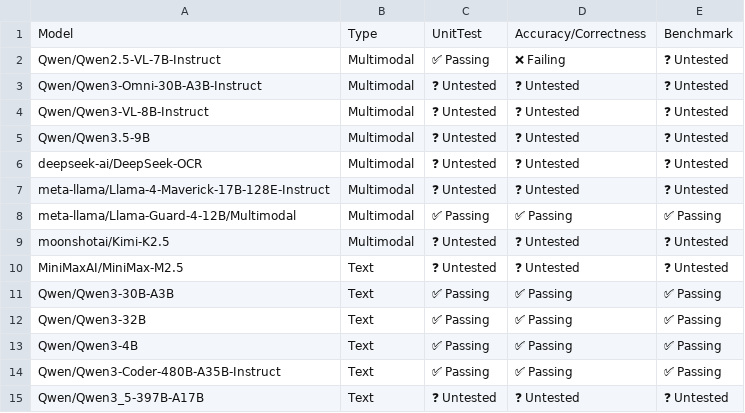
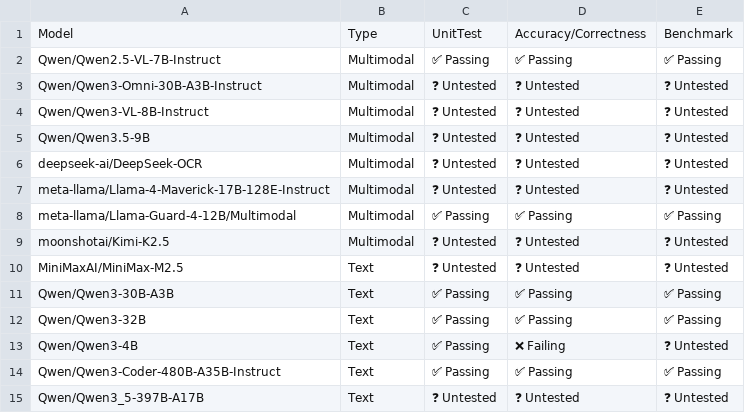
Before and after one commit to j-luwierski/vllm-tpu-inference-qwen4exp-mtp, a CSV file: tpu-interface/support_matrices/nightly/v7x/flax_nnx/model_support_matrix.csv, drawn as a sheet; only a part is shown.

```diff
--- a/tpu-interface/support_matrices/nightly/v7x/flax_nnx/model_support_matrix.csv
+++ b/tpu-interface/support_matrices/nightly/v7x/flax_nnx/model_support_matrix.csv
@@ -1,3 +1,3 @@
 Model,Type,UnitTest,Accuracy/Correctness,Benchmark
-"Qwen/Qwen2.5-VL-7B-Instruct",Multimodal,✅ Passing,❌ Failing,❓ Untested
+"Qwen/Qwen2.5-VL-7B-Instruct",Multimodal,✅ Passing,✅ Passing,✅ Passing
 "Qwen/Qwen3-Omni-30B-A3B-Instruct",Multimodal,❓ Untested,❓ Untested,❓ Untested
@@ -12,3 +12,3 @@ Model,Type,UnitTest,Accuracy/Correctness,Benchmark
 "Qwen/Qwen3-32B",Text,✅ Passing,✅ Passing,✅ Passing
-"Qwen/Qwen3-4B",Text,✅ Passing,✅ Passing,✅ Passing
+"Qwen/Qwen3-4B",Text,✅ Passing,❌ Failing,❓ Untested
 "Qwen/Qwen3-Coder-480B-A35B-Instruct",Text,✅ Passing,✅ Passing,✅ Passing
```
Also changed, not shown: tpu-interface/support_matrices/nightly/v6e/flax_nnx/model_support_matrix.csv, tpu-interface/support_matrices/nightly/v7x/flax_nnx/feature_support_matrix.csv, 1 other file.
